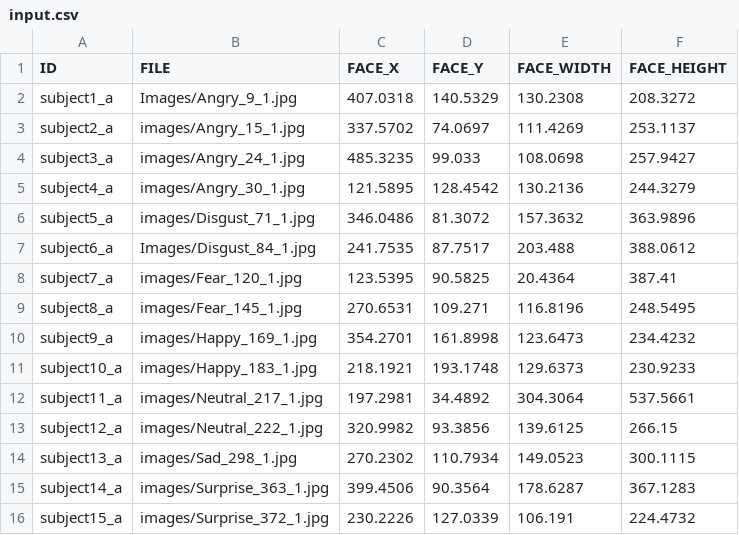
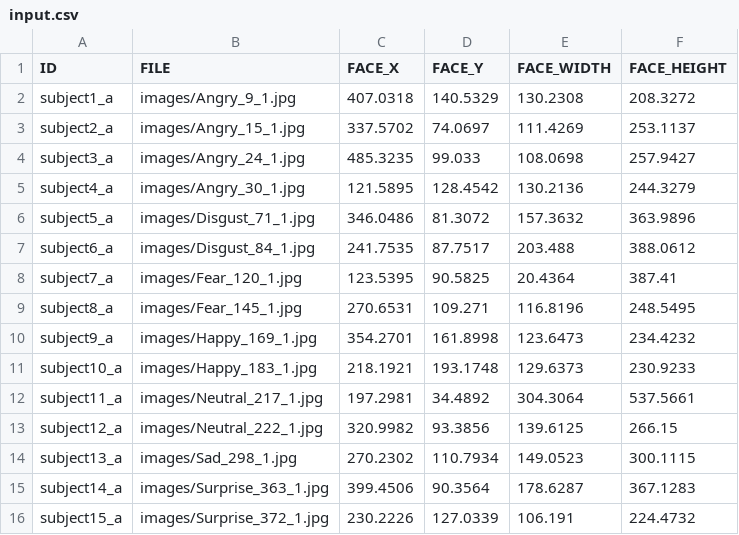
Before and after one commit to fengju514/Expression-Net, a CSV file: input.csv, drawn as a sheet.

Commit message:
Add files via upload

```diff
--- a/input.csv
+++ b/input.csv
@@ -1,3 +1,3 @@
 ID,FILE,FACE_X,FACE_Y,FACE_WIDTH,FACE_HEIGHT
-subject1_a,Images/Angry_9_1.jpg,407.0318,140.5329,130.2308,208.3272
+subject1_a,images/Angry_9_1.jpg,407.0318,140.5329,130.2308,208.3272
 subject2_a,images/Angry_15_1.jpg,337.5702,74.0697,111.4269,253.1137
@@ -6,3 +6,3 @@ subject4_a,images/Angry_30_1.jpg,121.5895,128.4542,130.2136,244.3279
 subject5_a,images/Disgust_71_1.jpg,346.0486,81.3072,157.3632,363.9896
-subject6_a,Images/Disgust_84_1.jpg,241.7535,87.7517,203.488,388.0612
+subject6_a,images/Disgust_84_1.jpg,241.7535,87.7517,203.488,388.0612
 subject7_a,images/Fear_120_1.jpg,123.5395,90.5825,20.4364,387.41
```
